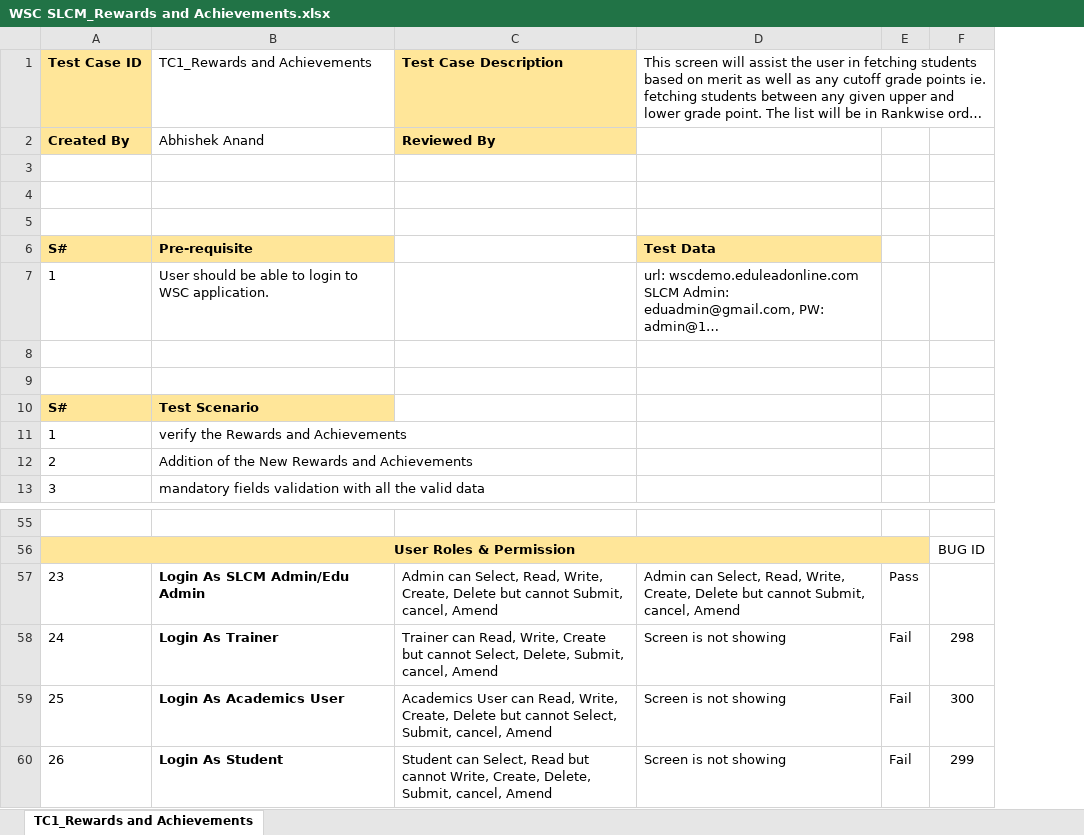
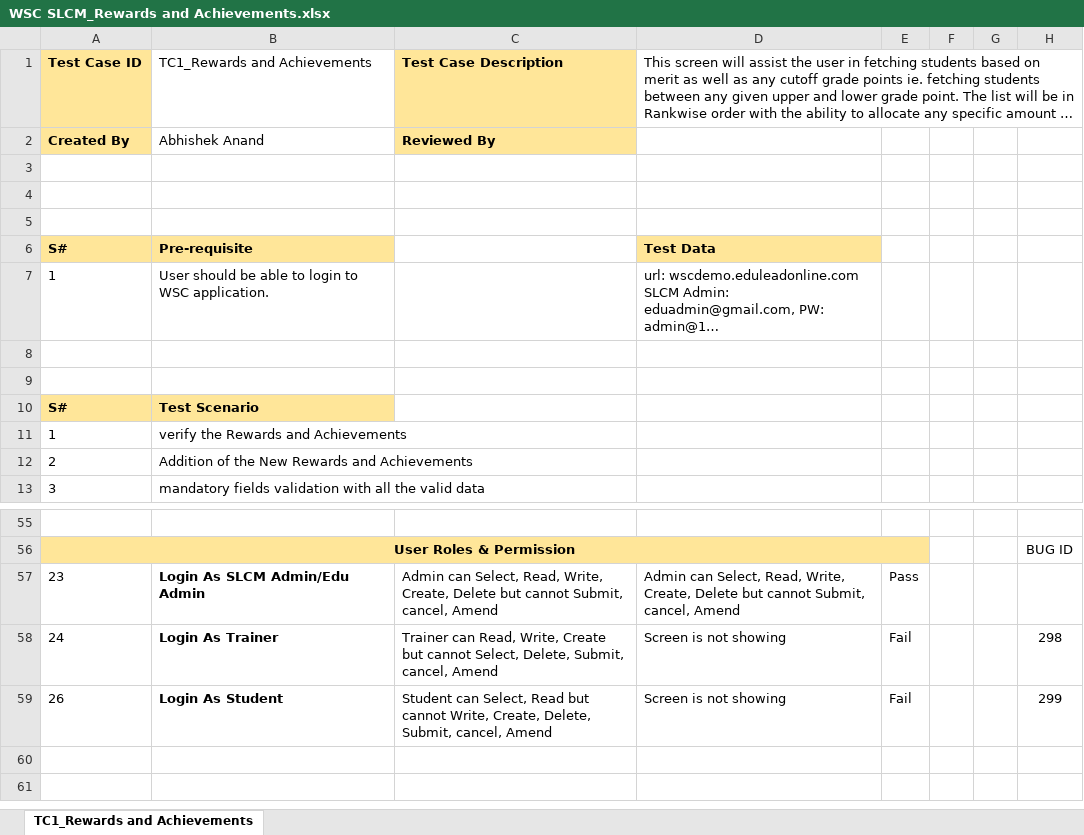
Before and after one commit to subhodeepGit/SOUL-Documents, an Excel workbook: WSC/Test Report/SLCM/WSC SLCM_Rewards and Achievements.xlsx, sheet TC1_Rewards and Achievements, drawn as a sheet; only a part is shown, gaps mark what is left out; long unchanged cells end in …; values as stored, in another font and other column widths than the file's, no borders; removed rows and columns are numbered as before the commit, all else as after; the diff names each change by its address in the sheet, - before the commit and + after, or states it on an @@ line.

Commit message:
Add files via upload

```diff
--- a/WSC/Test Report/SLCM/WSC SLCM_Rewards and Achievements.xlsx (sheet TC1_Rewards and Achievements)
+++ b/WSC/Test Report/SLCM/WSC SLCM_Rewards and Achievements.xlsx (sheet TC1_Rewards and Achievements)
+column F, empty
+column G, empty
-row 59: 25 | Login As Academics User | Academics User can Read, Write, Create, Delete but cannot Select, Submit, cancel, Amend | Screen is not showing | Fail | 300
```
